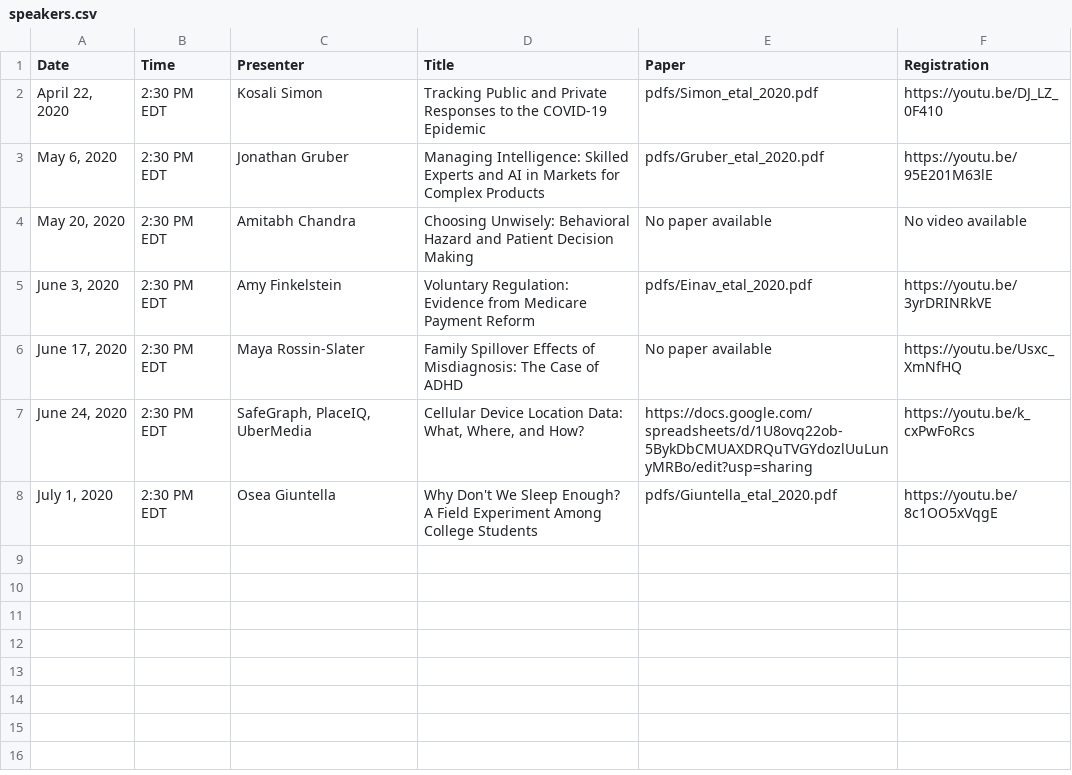
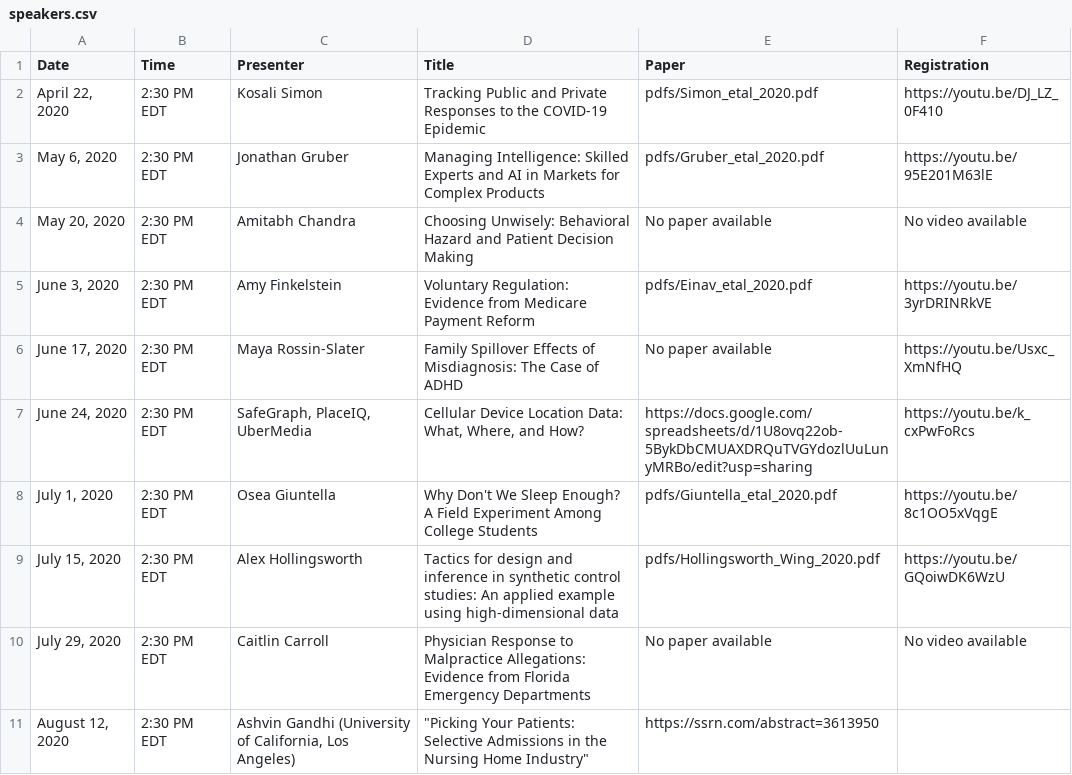
Before and after one commit to ernbilen/EHEC-website, a CSV file: _data/speakers.csv, drawn as a sheet; the diff names each change by its address in the sheet, - before the commit and + after, or states it on an @@ line.

Commit message:
Update speakers.csv

```diff
--- a/_data/speakers.csv
+++ b/_data/speakers.csv
+row 9: July 15, 2020 | 2:30 PM EDT | Alex Hollingsworth | Tactics for design and inference in synthetic control studies: An applied example using high-dimensional data | pdfs/Hollingsworth_Wing_2020.pdf | https://youtu.be/GQoiwDK6WzU
+row 10: July 29, 2020 | 2:30 PM EDT | Caitlin Carroll | Physician Response to Malpractice Allegations: Evidence from Florida Emergency Departments | No paper available | No video available
+row 11: August 12, 2020 | 2:30 PM EDT | Ashvin Gandhi (University of California, Los Angeles) | "Picking Your Patients: Selective Admissions in the Nursing Home Industry" | https://ssrn.com/abstract=3613950
```
